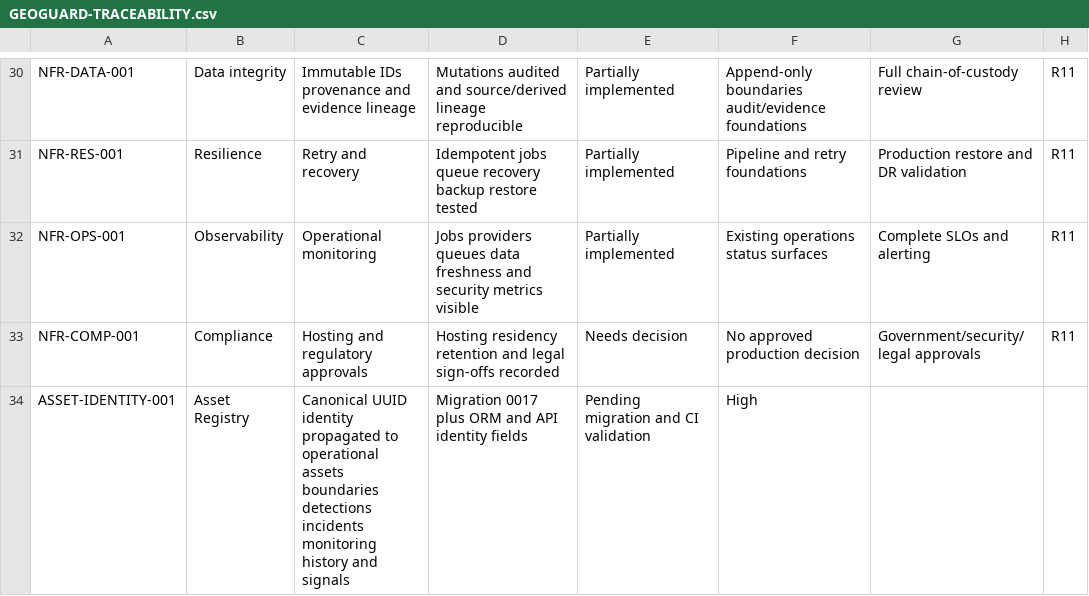
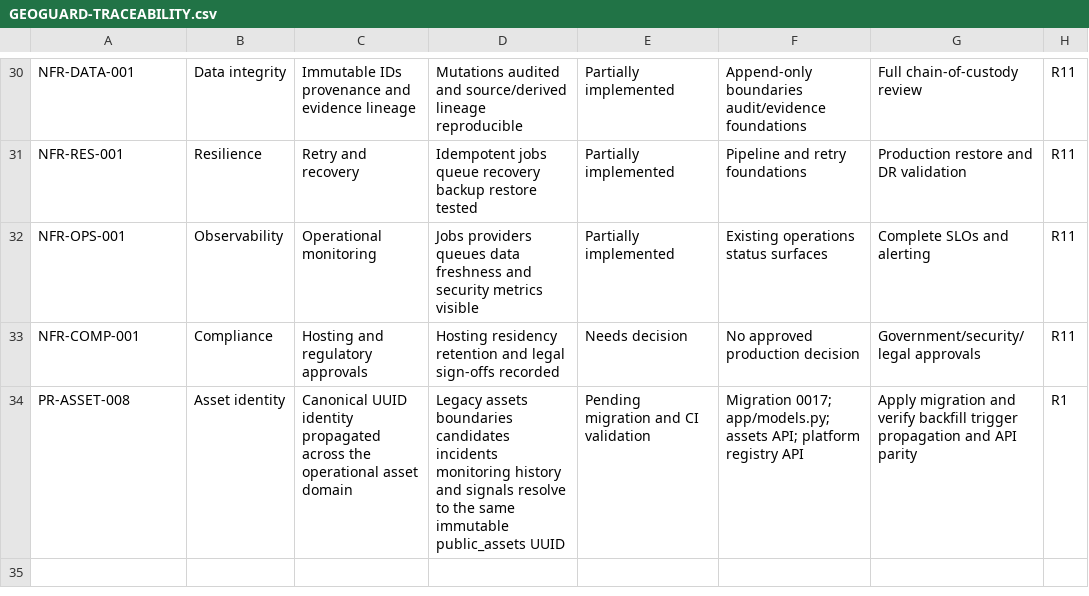
Before and after one commit to aitech2025/lake-protect, a CSV file: docs/requirements/GEOGUARD-TRACEABILITY.csv, drawn as a sheet; only a part is shown, gaps mark what is left out; removed rows and columns are numbered as before the commit, all else as after; the diff names each change by its address in the sheet, - before the commit and + after, or states it on an @@ line.

Commit message:
docs(traceability): align canonical identity row with CSV schema

```diff
--- a/docs/requirements/GEOGUARD-TRACEABILITY.csv
+++ b/docs/requirements/GEOGUARD-TRACEABILITY.csv
-row 34: ASSET-IDENTITY-001 | Asset Registry | Canonical UUID identity propagated to operational assets boundaries detections incidents monitoring history and signals | Migration 0017 plus ORM and API identity fields | Pending migration and CI validation | High
+row 34: PR-ASSET-008 | Asset identity | Canonical UUID identity propagated across the operational asset domain | Legacy assets boundaries candidates incidents monitoring history and signals resolve to the same immutable public_assets UUID | Pending migration and CI validation | Migration 0017; app/models.py; assets API; platform registry API | Apply migration and verify backfill trigger propagation and API parity | R1
```
